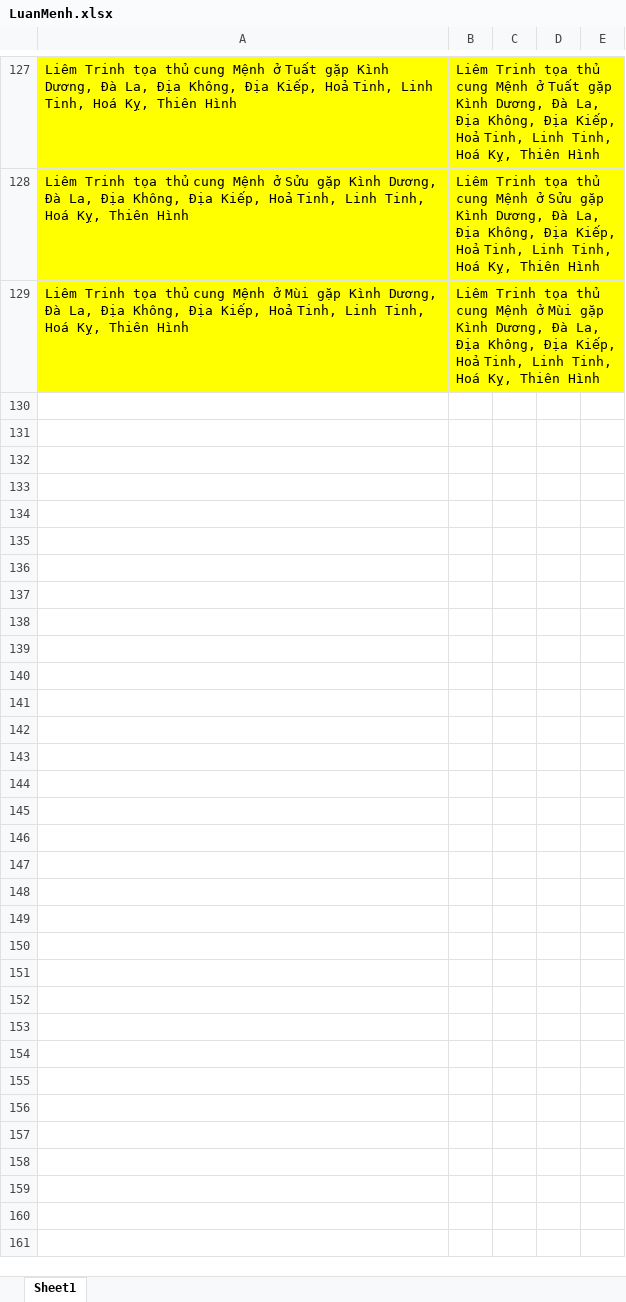
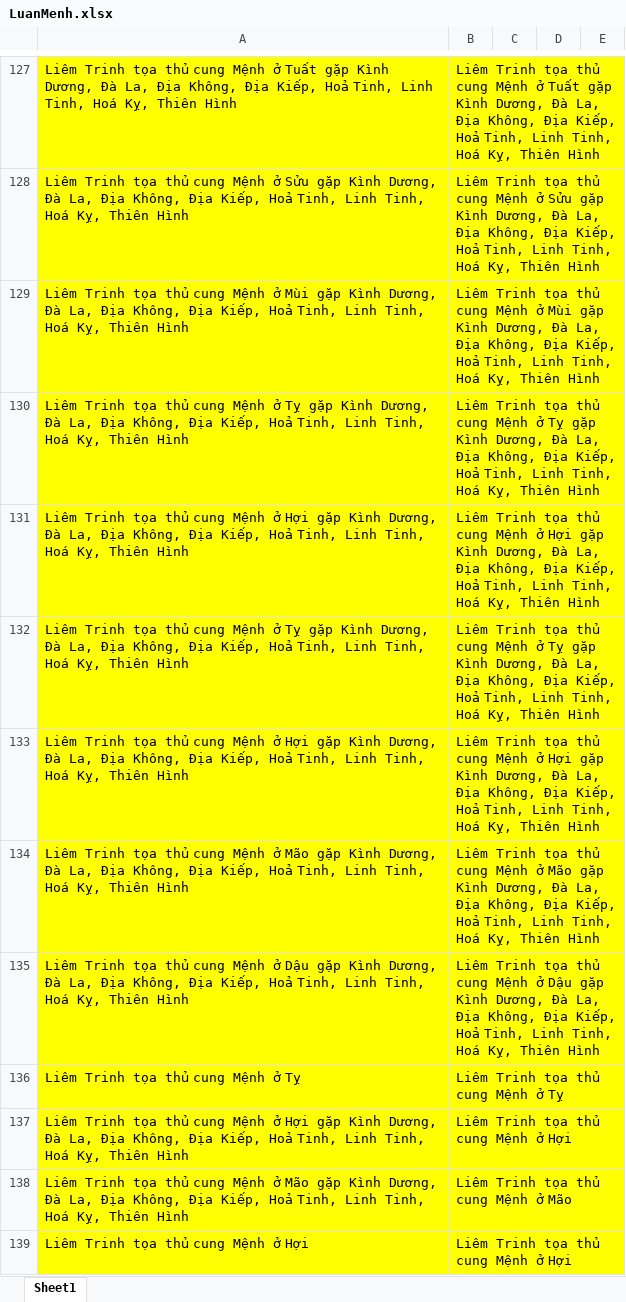
Before and after one commit to Donniehieu/LuanGiaiTuViBacPhai, an Excel workbook: LuanMenh.xlsx, sheet Sheet1, drawn as a sheet; only a part is shown, gaps mark what is left out; values as stored, in another font and other column widths than the file's, no borders; the diff covers the shown part only; the diff names each change by its address in the sheet, - before the commit and + after, or states it on an @@ line.

Commit message:
Liêm Trinh Hoàn Thiện

```diff
--- a/LuanMenh.xlsx (sheet Sheet1)
+++ b/LuanMenh.xlsx (sheet Sheet1)
+row 130: Liêm Trinh tọa thủ cung Mệnh ở Tỵ gặp Kình Dương, Đà La, Địa Không, Địa Kiếp, Hoả Tinh, Linh Tinh, Hoá Kỵ, Thiên Hình | Liêm Trinh tọa thủ cung Mệnh ở Tỵ gặp Kình Dương, Đà La, Địa Không, Địa Kiếp, Hoả Tinh, Linh Tinh, Hoá Kỵ, Thiên Hình
+row 131: Liêm Trinh tọa thủ cung Mệnh ở Hợi gặp Kình Dương, Đà La, Địa Không, Địa Kiếp, Hoả Tinh, Linh Tinh, Hoá Kỵ, Thiên Hình | Liêm Trinh tọa thủ cung Mệnh ở Hợi gặp Kình Dương, Đà La, Địa Không, Địa Kiếp, Hoả Tinh, Linh Tinh, Hoá Kỵ, Thiên Hình
+row 132: Liêm Trinh tọa thủ cung Mệnh ở Tỵ gặp Kình Dương, Đà La, Địa Không, Địa Kiếp, Hoả Tinh, Linh Tinh, Hoá Kỵ, Thiên Hình | Liêm Trinh tọa thủ cung Mệnh ở Tỵ gặp Kình Dương, Đà La, Địa Không, Địa Kiếp, Hoả Tinh, Linh Tinh, Hoá Kỵ, Thiên Hình
+row 133: Liêm Trinh tọa thủ cung Mệnh ở Hợi gặp Kình Dương, Đà La, Địa Không, Địa Kiếp, Hoả Tinh, Linh Tinh, Hoá Kỵ, Thiên Hình | Liêm Trinh tọa thủ cung Mệnh ở Hợi gặp Kình Dương, Đà La, Địa Không, Địa Kiếp, Hoả Tinh, Linh Tinh, Hoá Kỵ, Thiên Hình
+row 134: Liêm Trinh tọa thủ cung Mệnh ở Mão gặp Kình Dương, Đà La, Địa Không, Địa Kiếp, Hoả Tinh, Linh Tinh, Hoá Kỵ, Thiên Hình | Liêm Trinh tọa thủ cung Mệnh ở Mão gặp Kình Dương, Đà La, Địa Không, Địa Kiếp, Hoả Tinh, Linh Tinh, Hoá Kỵ, Thiên Hình
+row 135: Liêm Trinh tọa thủ cung Mệnh ở Dậu gặp Kình Dương, Đà La, Địa Không, Địa Kiếp, Hoả Tinh, Linh Tinh, Hoá Kỵ, Thiên Hình | Liêm Trinh tọa thủ cung Mệnh ở Dậu gặp Kình Dương, Đà La, Địa Không, Địa Kiếp, Hoả Tinh, Linh Tinh, Hoá Kỵ, Thiên Hình
+row 136: Liêm Trinh tọa thủ cung Mệnh ở Tỵ | Liêm Trinh tọa thủ cung Mệnh ở Tỵ
+row 137: Liêm Trinh tọa thủ cung Mệnh ở Hợi gặp Kình Dương, Đà La, Địa Không, Địa Kiếp, Hoả Tinh, Linh Tinh, Hoá Kỵ, Thiên Hình | Liêm Trinh tọa thủ cung Mệnh ở Hợi
+row 138: Liêm Trinh tọa thủ cung Mệnh ở Mão gặp Kình Dương, Đà La, Địa Không, Địa Kiếp, Hoả Tinh, Linh Tinh, Hoá Kỵ, Thiên Hình | Liêm Trinh tọa thủ cung Mệnh ở Mão
+row 139: Liêm Trinh tọa thủ cung Mệnh ở Hợi | Liêm Trinh tọa thủ cung Mệnh ở Hợi
```
Also changed, not shown: 34 added rows elsewhere in this sheet, 1 other file.
